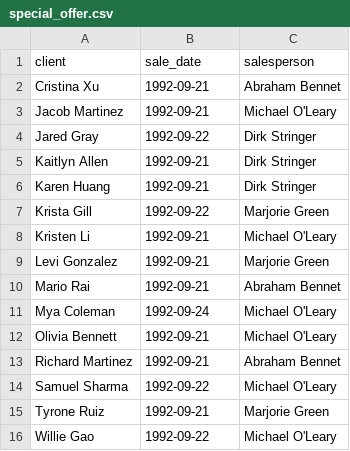
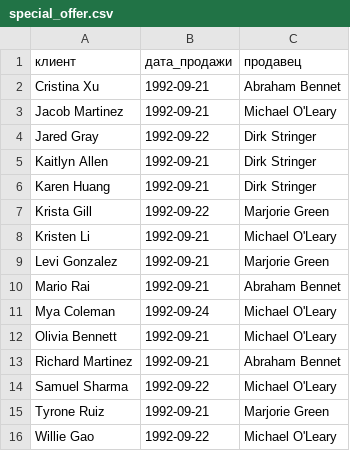
Before and after one commit to Galla23/moscow-data-analyst-project-92, a CSV file: special_offer.csv, drawn as a sheet; removed rows and columns are numbered as before the commit, all else as after; the diff names each change by its address in the sheet, - before the commit and + after, or states it on an @@ line.

Commit message:
Add files via upload

```diff
--- a/special_offer.csv
+++ b/special_offer.csv
-row 1: client | sale_date | salesperson
+row 1: клиент | дата_продажи | продавец
```
